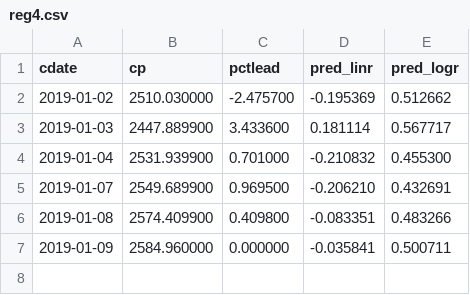
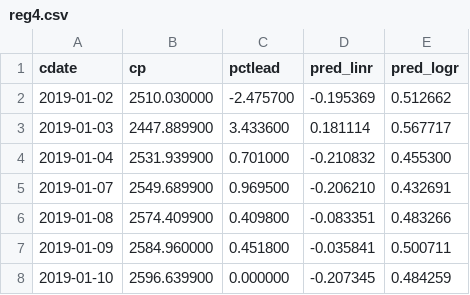
Before and after one commit to danbikle/reg4us, a CSV file: public/csv/reg4.csv, drawn as a sheet.

```diff
--- a/public/csv/reg4.csv
+++ b/public/csv/reg4.csv
@@ -6,2 +6,3 @@ cdate,cp,pctlead,pred_linr,pred_logr
 2019-01-08,2574.409900,0.409800,-0.083351,0.483266
-2019-01-09,2584.960000,0.000000,-0.035841,0.500711
+2019-01-09,2584.960000,0.451800,-0.035841,0.500711
+2019-01-10,2596.639900,0.000000,-0.207345,0.484259
```
Also changed, not shown: public/csv/gspc2.csv, public/csv/whatif.csv, 13 other files.
